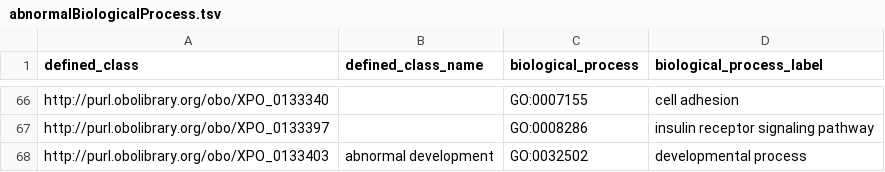
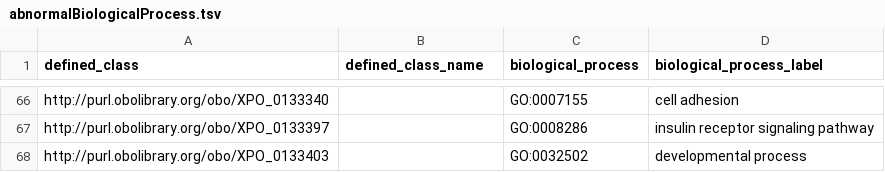
Before and after one commit to obophenotype/xenopus-phenotype-ontology, a TSV file: src/patterns/data/manual/abnormalBiologicalProcess.tsv, drawn as a sheet; only a part is shown, gaps mark what is left out.

```diff
--- a/src/patterns/data/manual/abnormalBiologicalProcess.tsv
+++ b/src/patterns/data/manual/abnormalBiologicalProcess.tsv
@@ -67,2 +67,2 @@ http://purl.obolibrary.org/obo/XPO_0133340		GO:0007155	cell adhesion
 http://purl.obolibrary.org/obo/XPO_0133397		GO:0008286	insulin receptor signaling pathway
-http://purl.obolibrary.org/obo/XPO_0133403	abnormal development	GO:0032502	developmental process
+http://purl.obolibrary.org/obo/XPO_0133403		GO:0032502	developmental process
```
Also changed, not shown: src/patterns/data/manual/abnormallyDecreasedOccurrenceOfBiologicalProcessInLocation.tsv.
